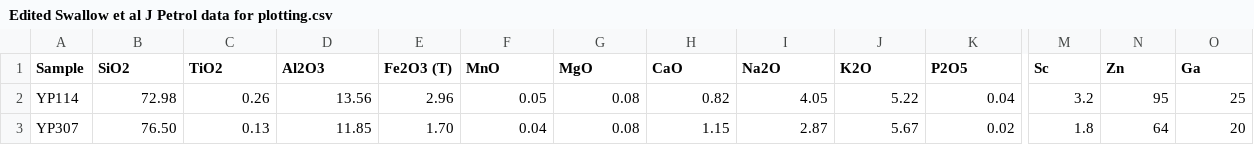
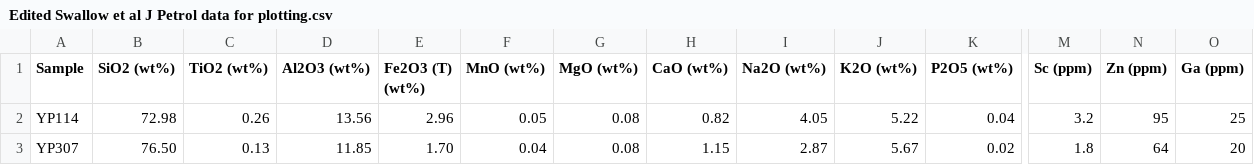
Before and after one commit to calum-chamberlain/ESCI451-Python, a CSV file: data/Edited Swallow et al J Petrol data for plotting.csv, drawn as a sheet; only a part is shown, gaps mark what is left out; the diff covers the shown part only; the diff names each change by its address in the sheet, - before the commit and + after, or states it on an @@ line.

Commit message:
Plotting done

```diff
--- a/data/Edited Swallow et al J Petrol data for plotting.csv
+++ b/data/Edited Swallow et al J Petrol data for plotting.csv
-B1: SiO2
+B1: SiO2 (wt%)
-C1: TiO2
+C1: TiO2 (wt%)
-D1: Al2O3
+D1: Al2O3 (wt%)
-E1: Fe2O3 (T)
+E1: Fe2O3 (T) (wt%)
-F1: MnO
+F1: MnO (wt%)
-G1: MgO
+G1: MgO (wt%)
-H1: CaO
+H1: CaO (wt%)
-I1: Na2O
+I1: Na2O (wt%)
-J1: K2O
+J1: K2O (wt%)
-K1: P2O5
+K1: P2O5 (wt%)
-M1: Sc
+M1: Sc (ppm)
-N1: Zn
+N1: Zn (ppm)
-O1: Ga
+O1: Ga (ppm)
```
Also changed, not shown: 24 edited cells elsewhere in this file, 3 other files.
